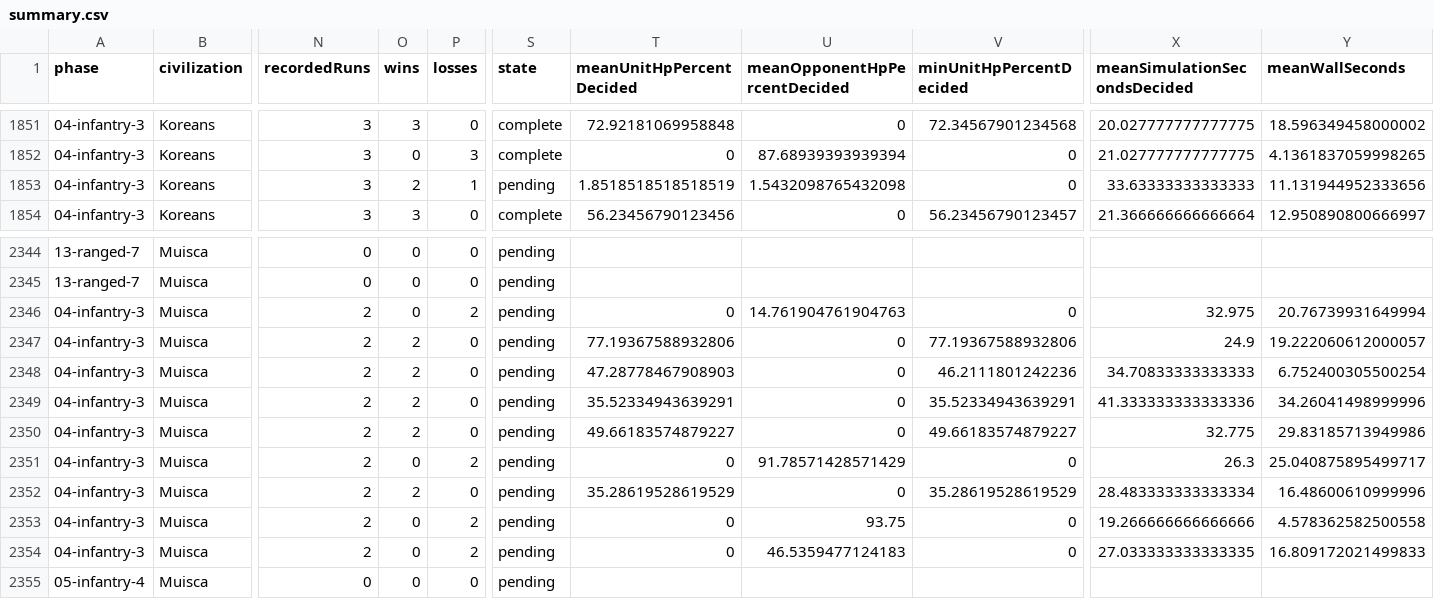
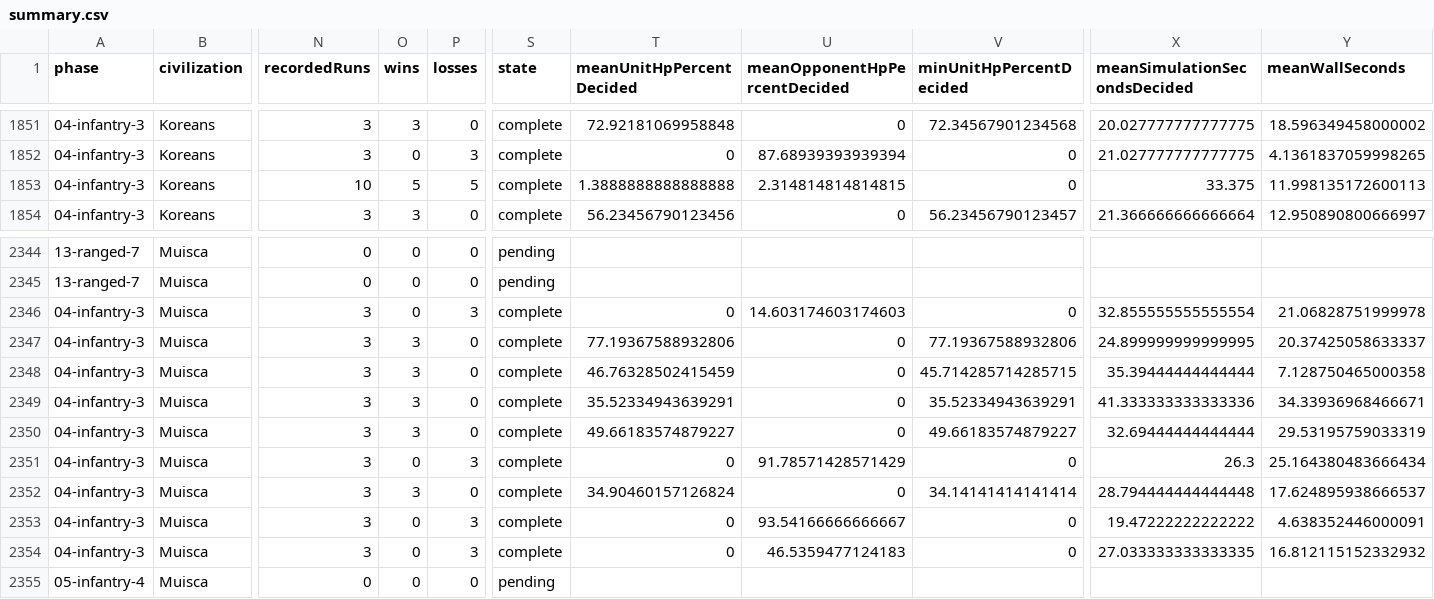
Before and after one commit to ddk220-light/aoe2_matchup, a CSV file: aoe2x/js_simulation/calibration/campaigns/unit-rankings-full-deduplicated-2026-10-29/summary.csv, drawn as a sheet; only a part is shown, gaps mark what is left out; the diff covers the shown part only; the diff names each change by its address in the sheet, - before the commit and + after, or states it on an @@ line.

Commit message:
Checkpoint full ranking campaign: 04-infantry-3

```diff
--- a/aoe2x/js_simulation/calibration/campaigns/unit-rankings-full-deduplicated-2026-10-29/summary.csv
+++ b/aoe2x/js_simulation/calibration/campaigns/unit-rankings-full-deduplicated-2026-10-29/summary.csv
-N1853 (recordedRuns): 3
+N1853 (recordedRuns): 10
-O1853 (wins): 2
+O1853 (wins): 5
-P1853 (losses): 1
+P1853 (losses): 5
-S1853 (state): pending
+S1853 (state): complete
-T1853 (meanUnitHpPercentDecided): 1.8518518518518519
+T1853 (meanUnitHpPercentDecided): 1.3888888888888888
-U1853 (meanOpponentHpPercentDecided): 1.5432098765432098
+U1853 (meanOpponentHpPercentDecided): 2.314814814814815
-X1853 (meanSimulationSecondsDecided): 33.63333333333333
+X1853 (meanSimulationSecondsDecided): 33.375
-Y1853 (meanWallSeconds): 11.131944952333656
+Y1853 (meanWallSeconds): 11.998135172600113
-N2346:N2354 (recordedRuns): 2
+N2346:N2354 (recordedRuns): 3
-P2346 (losses): 2
+P2346 (losses): 3
-S2346:S2354 (state): pending
+S2346:S2354 (state): complete
-U2346 (meanOpponentHpPercentDecided): 14.761904761904763
+U2346 (meanOpponentHpPercentDecided): 14.603174603174603
-X2346 (meanSimulationSecondsDecided): 32.975
+X2346 (meanSimulationSecondsDecided): 32.855555555555554
-Y2346 (meanWallSeconds): 20.76739931649994
+Y2346 (meanWallSeconds): 21.06828751999978
-O2347:O2350 (wins): 2
+O2347:O2350 (wins): 3
-X2347 (meanSimulationSecondsDecided): 24.9
+X2347 (meanSimulationSecondsDecided): 24.899999999999995
-Y2347 (meanWallSeconds): 19.222060612000057
+Y2347 (meanWallSeconds): 20.37425058633337
-T2348 (meanUnitHpPercentDecided): 47.28778467908903
+T2348 (meanUnitHpPercentDecided): 46.76328502415459
-V2348 (minUnitHpPercentDecided): 46.2111801242236
+V2348 (minUnitHpPercentDecided): 45.714285714285715
-X2348 (meanSimulationSecondsDecided): 34.70833333333333
+X2348 (meanSimulationSecondsDecided): 35.39444444444444
-Y2348 (meanWallSeconds): 6.752400305500254
+Y2348 (meanWallSeconds): 7.128750465000358
-Y2349 (meanWallSeconds): 34.26041498999996
+Y2349 (meanWallSeconds): 34.33936968466671
-X2350 (meanSimulationSecondsDecided): 32.775
+X2350 (meanSimulationSecondsDecided): 32.69444444444444
-Y2350 (meanWallSeconds): 29.83185713949986
+Y2350 (meanWallSeconds): 29.53195759033319
-P2351 (losses): 2
+P2351 (losses): 3
-Y2351 (meanWallSeconds): 25.040875895499717
+Y2351 (meanWallSeconds): 25.164380483666434
-O2352 (wins): 2
+O2352 (wins): 3
-T2352 (meanUnitHpPercentDecided): 35.28619528619529
+T2352 (meanUnitHpPercentDecided): 34.90460157126824
-V2352 (minUnitHpPercentDecided): 35.28619528619529
+V2352 (minUnitHpPercentDecided): 34.14141414141414
-X2352 (meanSimulationSecondsDecided): 28.483333333333334
+X2352 (meanSimulationSecondsDecided): 28.794444444444448
-Y2352 (meanWallSeconds): 16.48600610999996
+Y2352 (meanWallSeconds): 17.624895938666537
-P2353:P2354 (losses): 2
+P2353:P2354 (losses): 3
-U2353 (meanOpponentHpPercentDecided): 93.75
+U2353 (meanOpponentHpPercentDecided): 93.54166666666667
-X2353 (meanSimulationSecondsDecided): 19.266666666666666
+X2353 (meanSimulationSecondsDecided): 19.47222222222222
-Y2353 (meanWallSeconds): 4.578362582500558
+Y2353 (meanWallSeconds): 4.638352446000091
-Y2354 (meanWallSeconds): 16.809172021499833
+Y2354 (meanWallSeconds): 16.812115152332932
```
Also changed, not shown: 16 edited cells elsewhere in this file, 6 other files.
